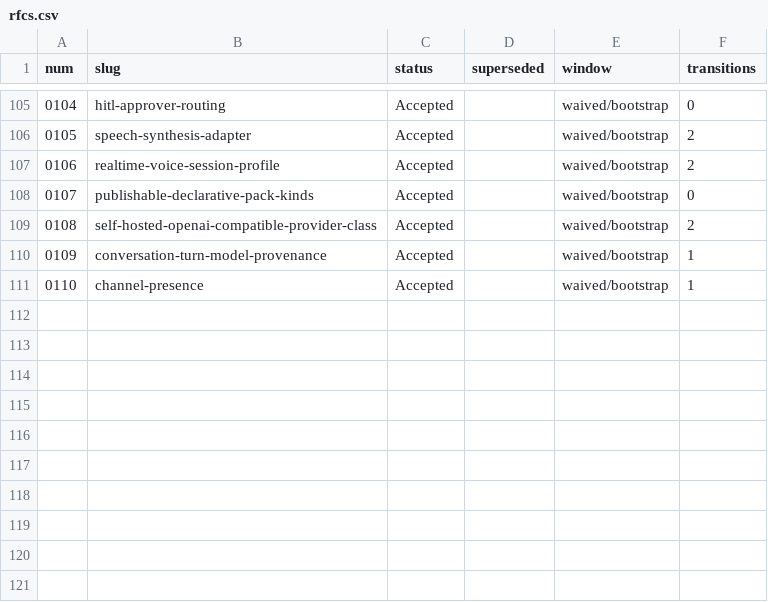
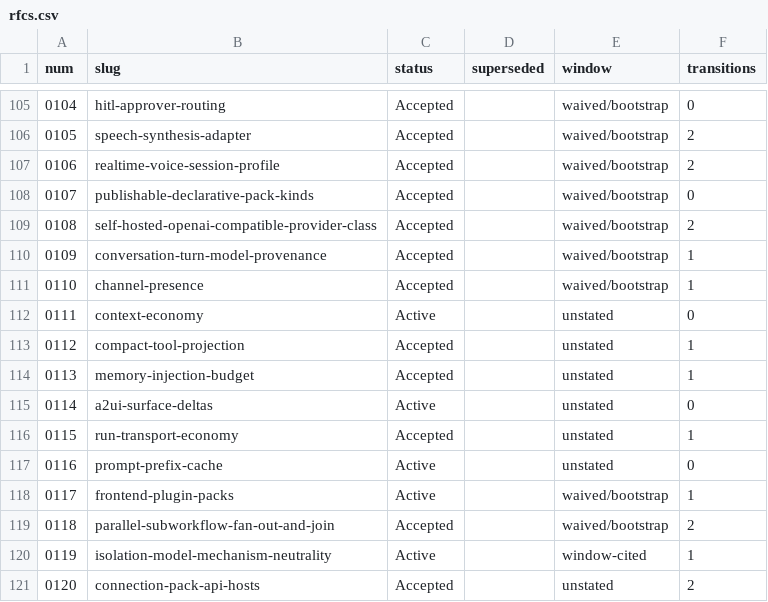
Before and after one commit to openwop/openwop-paper, a CSV file: papers/methodology/evidence/corpus-analysis/out/rfcs.csv, drawn as a sheet; only a part is shown, gaps mark what is left out; the diff names each change by its address in the sheet, - before the commit and + after, or states it on an @@ line.

```diff
--- a/papers/methodology/evidence/corpus-analysis/out/rfcs.csv
+++ b/papers/methodology/evidence/corpus-analysis/out/rfcs.csv
+row 112: 0111 | context-economy | Active |  | unstated | 0
+row 113: 0112 | compact-tool-projection | Accepted |  | unstated | 1
+row 114: 0113 | memory-injection-budget | Accepted |  | unstated | 1
+row 115: 0114 | a2ui-surface-deltas | Active |  | unstated | 0
+row 116: 0115 | run-transport-economy | Accepted |  | unstated | 1
+row 117: 0116 | prompt-prefix-cache | Active |  | unstated | 0
+row 118: 0117 | frontend-plugin-packs | Active |  | waived/bootstrap | 1
+row 119: 0118 | parallel-subworkflow-fan-out-and-join | Accepted |  | waived/bootstrap | 2
+row 120: 0119 | isolation-model-mechanism-neutrality | Active |  | window-cited | 1
+row 121: 0120 | connection-pack-api-hosts | Accepted |  | unstated | 2
```
Also changed, not shown: papers/methodology/evidence/corpus-analysis/out/adrs.csv, papers/methodology/evidence/corpus-analysis/out/audit.csv, 10 other files.
